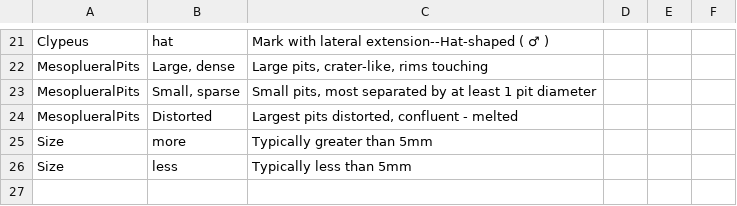
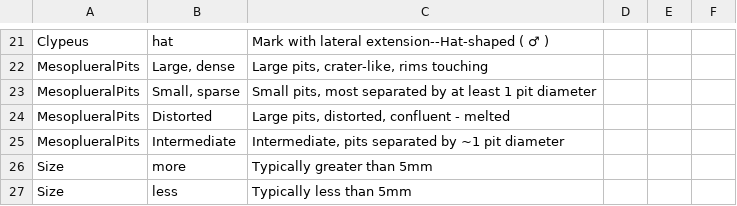
Before and after one commit to Leptinotarsa/TomboyCeratina, a CSV file: identikit/kb/biscuits/values.csv, drawn as a sheet; only a part is shown, gaps mark what is left out.

```diff
--- a/identikit/kb/biscuits/values.csv
+++ b/identikit/kb/biscuits/values.csv
@@ -23,3 +23,4 @@ MesoplueralPits,"Large, dense","Large pits, crater-like, rims touching",,,
 MesoplueralPits,"Small, sparse","Small pits, most separated by at least 1 pit diameter",,,
-MesoplueralPits,Distorted,"Largest pits distorted, confluent - melted",,,
+MesoplueralPits,Distorted,"Large pits, distorted, confluent - melted",,,
+MesoplueralPits,Intermediate,"Intermediate, pits separated by ~1 pit diameter",,,
 Size,more,Typically greater than 5mm,,,
```
Also changed, not shown: identikit/kb/biscuits/taxa.csv.
